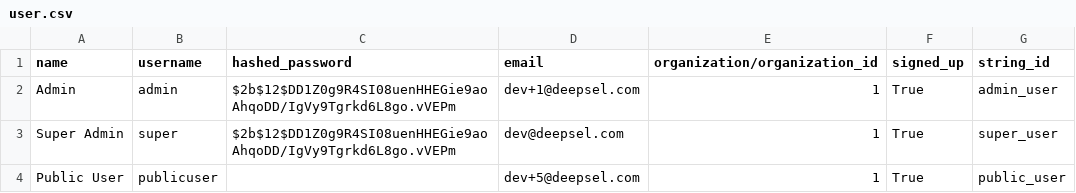
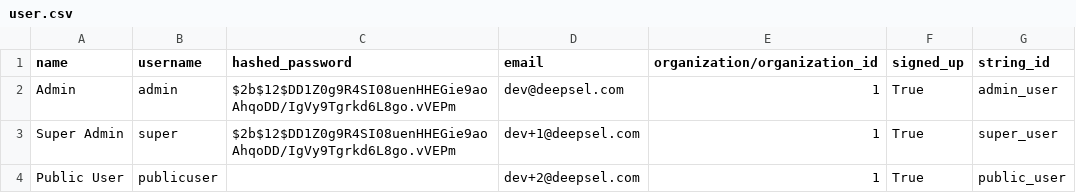
Before and after one commit to DeepselSystems/deepsel-cms, a CSV file: backend/apps/core/data/user.csv, drawn as a sheet.

Commit message:
update seed mails

```diff
--- a/backend/apps/core/data/user.csv
+++ b/backend/apps/core/data/user.csv
@@ -1,4 +1,4 @@
 name,username,hashed_password,email,organization/organization_id,signed_up,string_id
-Admin,admin,$2b$12$DD1Z0g9R4SI08uenHHEGie9aoAhqoDD/IgVy9Tgrkd6L8go.vVEPm,dev+1@deepsel.com,1,True,admin_user
-Super Admin,super,$2b$12$DD1Z0g9R4SI08uenHHEGie9aoAhqoDD/IgVy9Tgrkd6L8go.vVEPm,dev@deepsel.com,1,True,super_user
-Public User,publicuser,"",dev+5@deepsel.com,1,True,public_user
+Admin,admin,$2b$12$DD1Z0g9R4SI08uenHHEGie9aoAhqoDD/IgVy9Tgrkd6L8go.vVEPm,dev@deepsel.com,1,True,admin_user
+Super Admin,super,$2b$12$DD1Z0g9R4SI08uenHHEGie9aoAhqoDD/IgVy9Tgrkd6L8go.vVEPm,dev+1@deepsel.com,1,True,super_user
+Public User,publicuser,"",dev+2@deepsel.com,1,True,public_user
```
